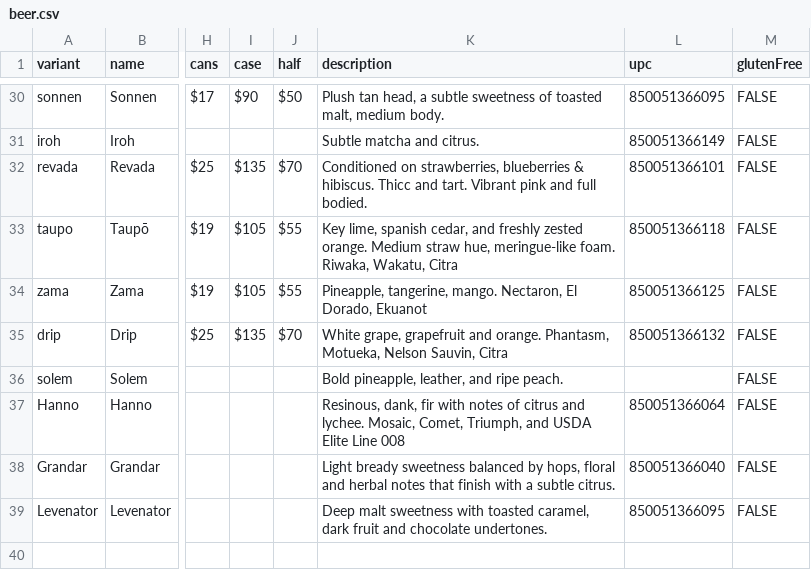
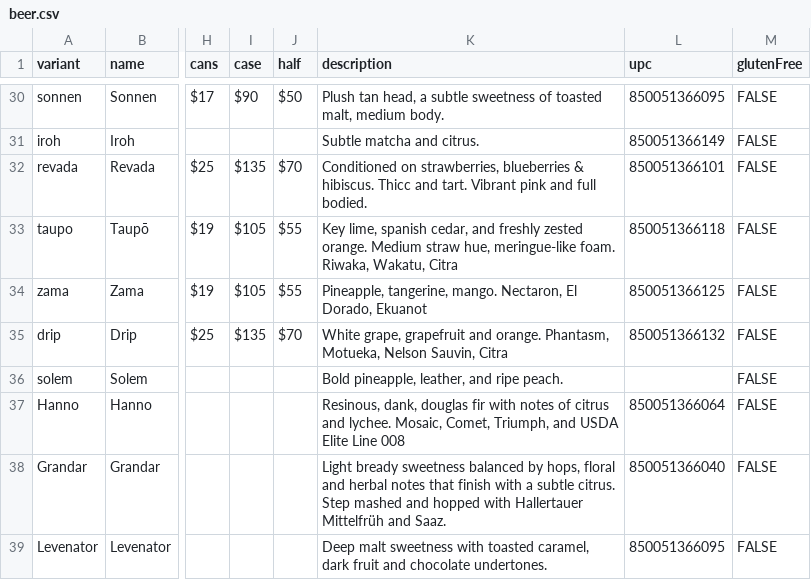
Before and after one commit to lolevbeer/site, a CSV file: _data/beer.csv, drawn as a sheet; only a part is shown, gaps mark what is left out; the diff names each change by its address in the sheet, - before the commit and + after, or states it on an @@ line.

Commit message:
Sync Data from google sheets

```diff
--- a/_data/beer.csv
+++ b/_data/beer.csv
-K37 (description): Resinous, dank, fir with…
+K37 (description): Resinous, dank, douglas fir with…
-K38 (description): …subtle citrus.
+K38 (description): …subtle citrus. Step mashed and hopped with Hallertauer Mittelfrüh and Saaz.
```
Also changed, not shown: _data/food.csv, _data/menu.csv.
